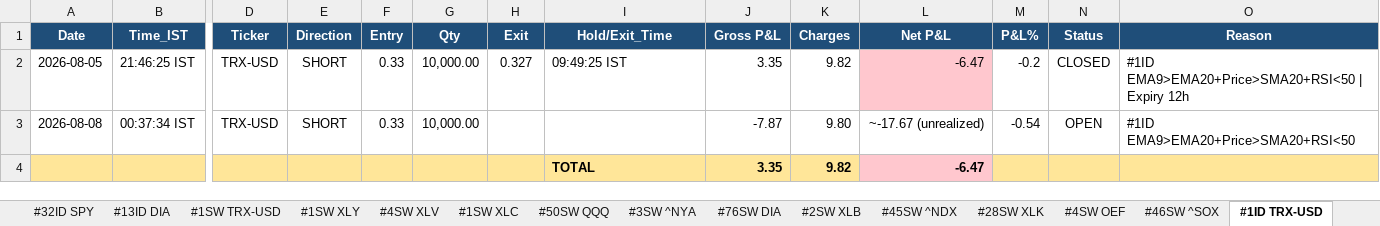
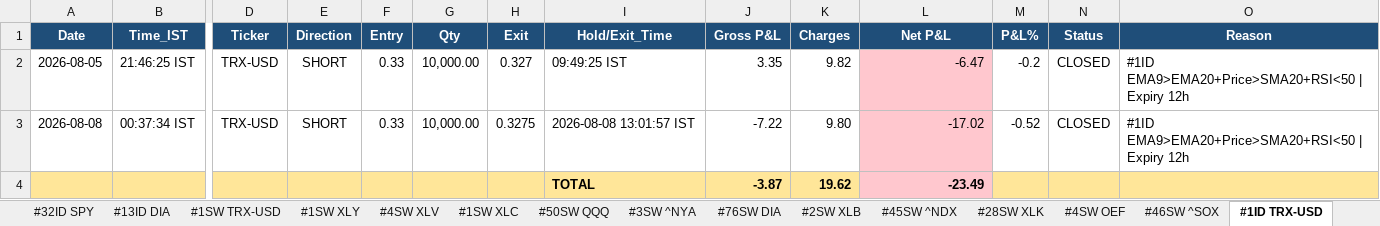
Before and after one commit to thokfoot/free-4-market-master, an Excel workbook: logs/strategy_report.xlsx, sheet #1ID TRX-USD, drawn as a sheet; only a part is shown, gaps mark what is left out; values as stored, in another font and other column widths than the file's, no borders; removed rows and columns are numbered as before the commit, all else as after; rows hold the shown columns only; the diff names each change by its address in the sheet, - before the commit and + after, or states it on an @@ line.

```diff
--- a/logs/strategy_report.xlsx (sheet #1ID TRX-USD)
+++ b/logs/strategy_report.xlsx (sheet #1ID TRX-USD)
-H3 (Exit): (empty)
+H3 (Exit): 0.3275
-I3 (Hold/Exit_Time): (empty)
+I3 (Hold/Exit_Time): 2026-08-08 13:01:57 IST
-J3 (Gross P&L): -7.87
+J3 (Gross P&L): -7.22
-L3 (Net P&L): ~-17.67 (unrealized)
+L3 (Net P&L): -17.02
-L3 fill: none
+L3 fill: #FFC7CE
-M3 (P&L%): -0.54
+M3 (P&L%): -0.52
-N3 (Status): OPEN
+N3 (Status): CLOSED
-O3 (Reason): #1ID EMA9>EMA20+Price>SMA20+RSI<50
+O3 (Reason): #1ID EMA9>EMA20+Price>SMA20+RSI<50 | Expiry 12h
-row 4:  |  |  |  |  |  |  | TOTAL | 3.35 | 9.82 | -6.47
+row 4:  |  |  |  |  |  |  | TOTAL | -3.87 | 19.62 | -23.49
```
Also changed, not shown: sheet Portfolio, sheet Summary, 6 other files.
